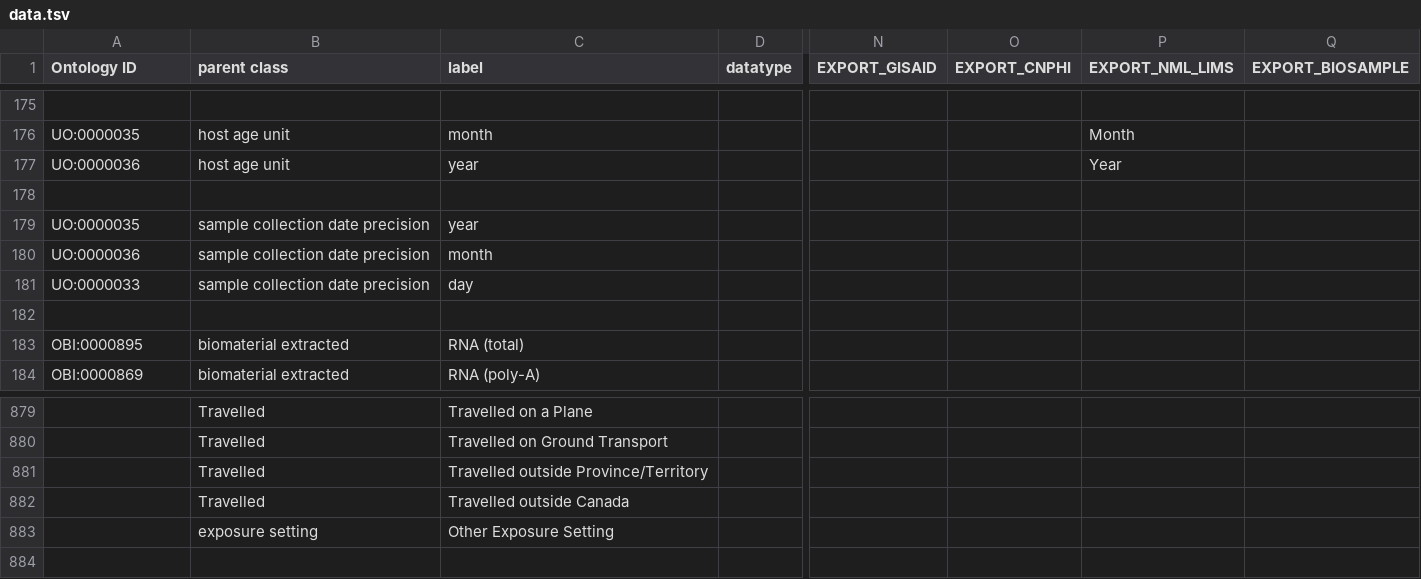
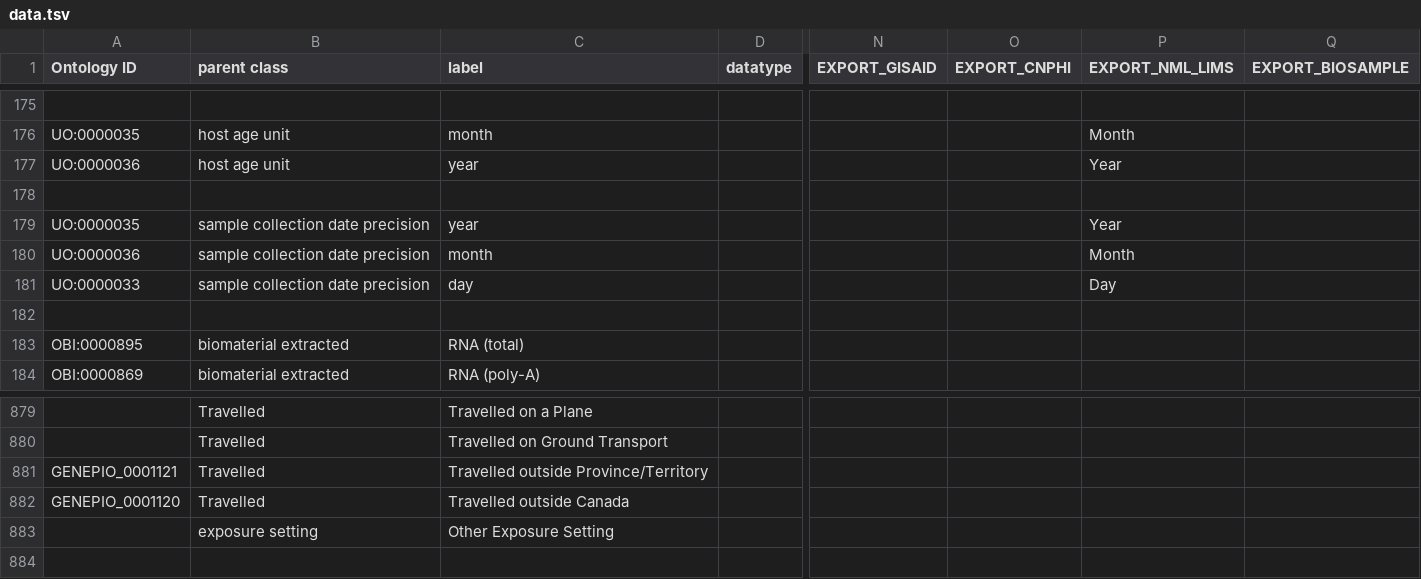
Before and after one commit to cidgoh/DataHarmonizer, a TSV file: template/canada_covid19/data.tsv, drawn as a sheet; only a part is shown, gaps mark what is left out; the diff names each change by its address in the sheet, - before the commit and + after, or states it on an @@ line.

```diff
--- a/template/canada_covid19/data.tsv
+++ b/template/canada_covid19/data.tsv
-P179 (EXPORT_NML_LIMS): (empty)
+P179 (EXPORT_NML_LIMS): Year
-P180 (EXPORT_NML_LIMS): (empty)
+P180 (EXPORT_NML_LIMS): Month
-P181 (EXPORT_NML_LIMS): (empty)
+P181 (EXPORT_NML_LIMS): Day
-A881 (Ontology ID): (empty)
+A881 (Ontology ID): GENEPIO_0001121
-A882 (Ontology ID): (empty)
+A882 (Ontology ID): GENEPIO_0001120
```
Also changed, not shown: 2 other files.
